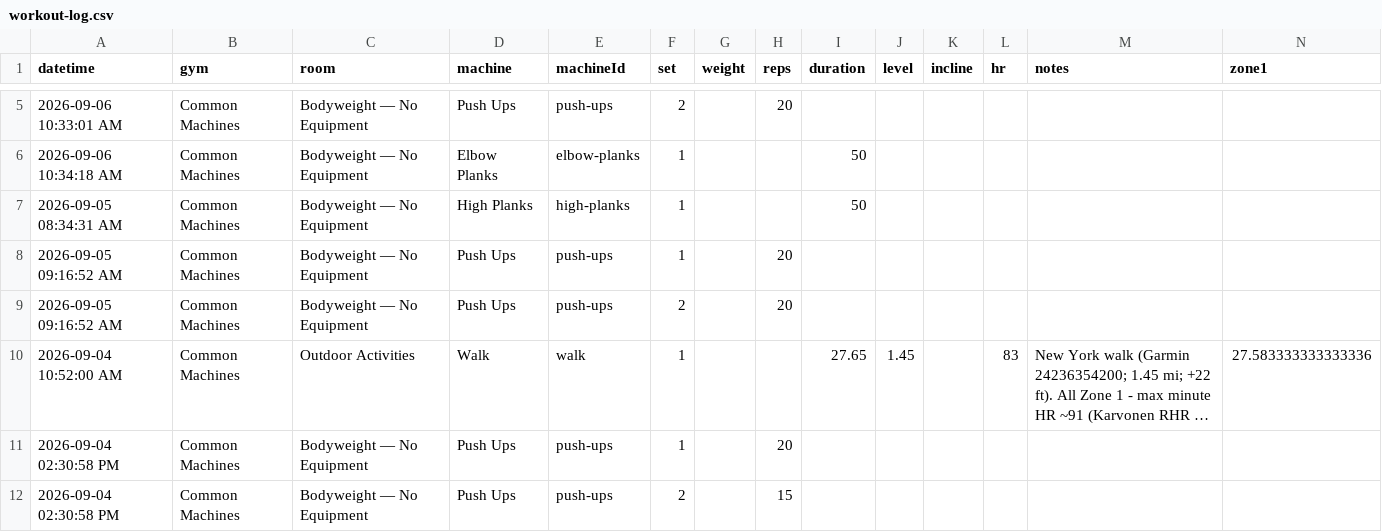
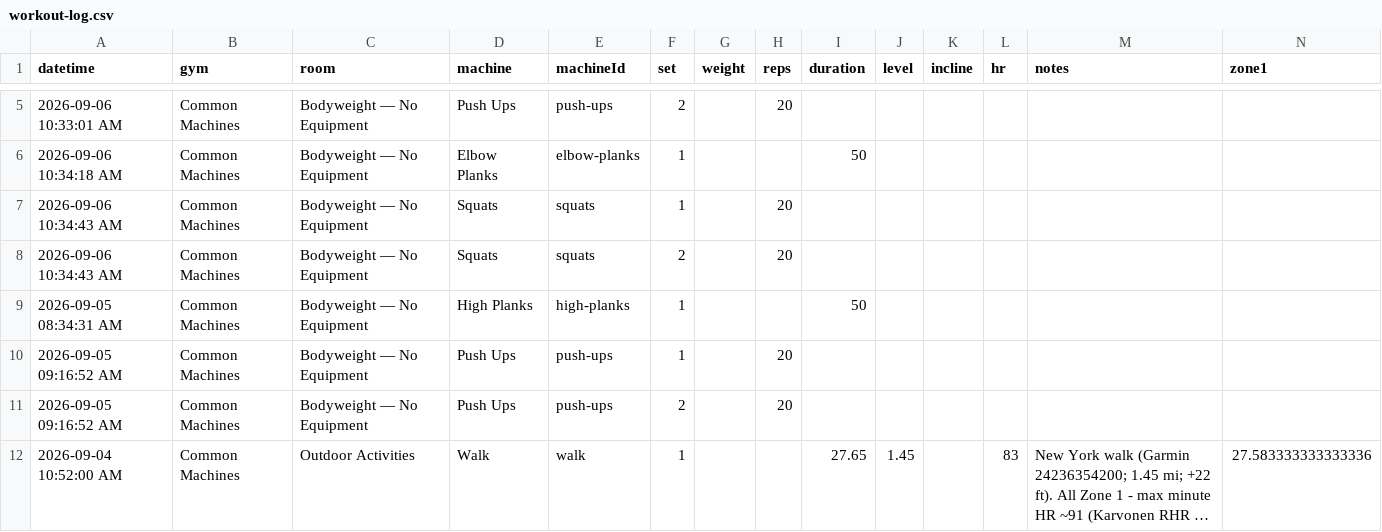
Before and after one commit to jaschro/logtrim, a CSV file: workout-log.csv, drawn as a sheet; only a part is shown, gaps mark what is left out; the shorter side is filled out with more unchanged rows; long unchanged cells end in …; rows hold the shown columns only; the diff names each change by its address in the sheet, - before the commit and + after, or states it on an @@ line.

Commit message:
Update workout log CSV

```diff
--- a/workout-log.csv
+++ b/workout-log.csv
+row 7: 2026-09-06 10:34:43 AM | Common Machines | Bodyweight — No Equipment | Squats | squats | 1 |  | 20
+row 8: 2026-09-06 10:34:43 AM | Common Machines | Bodyweight — No Equipment | Squats | squats | 2 |  | 20
```
